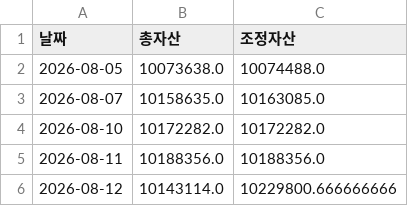
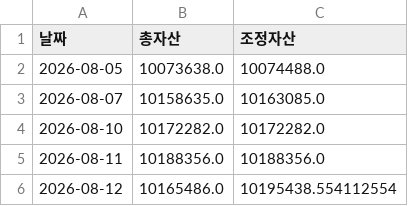
Before and after one commit to frel7022-png/files1, a CSV file: asset_history.csv, drawn as a sheet.

Commit message:
asset_history.csv 업데이트

```diff
--- a/asset_history.csv
+++ b/asset_history.csv
@@ -5,2 +5,2 @@
 2026-08-11,10188356.0,10188356.0
-2026-08-12,10143114.0,10229800.666666666
+2026-08-12,10165486.0,10195438.554112554
```
